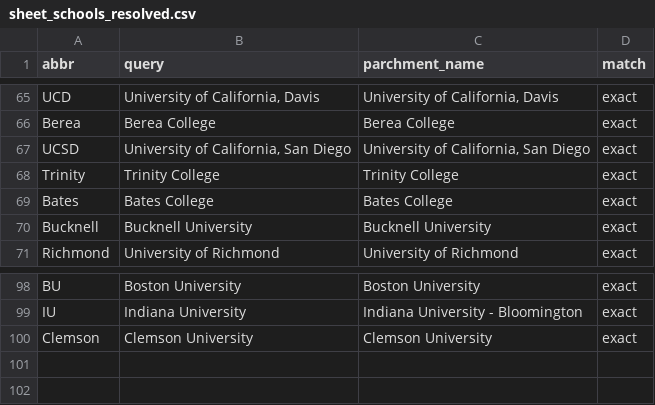
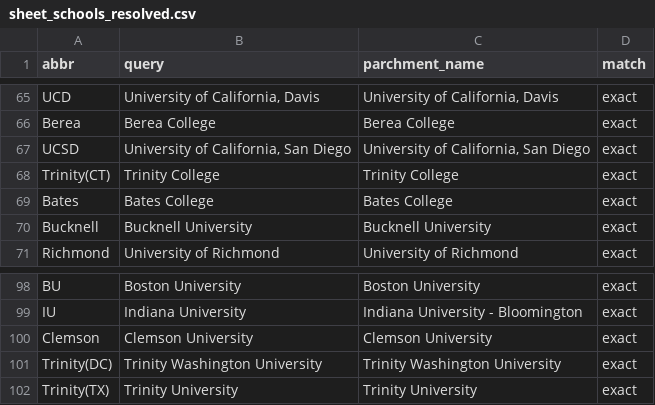
Before and after one commit to xtxsinan-lgtm/school_ranking, a CSV file: data/sheet_schools_resolved.csv, drawn as a sheet; only a part is shown, gaps mark what is left out.

```diff
--- a/data/sheet_schools_resolved.csv
+++ b/data/sheet_schools_resolved.csv
@@ -67,3 +67,3 @@ Berea,Berea College,Berea College,exact
 UCSD,"University of California, San Diego","University of California, San Diego",exact
-Trinity,Trinity College,Trinity College,exact
+Trinity(CT),Trinity College,Trinity College,exact
 Bates,Bates College,Bates College,exact
@@ -100 +100,3 @@ IU,Indiana University,Indiana University - Bloomington,exact
 Clemson,Clemson University,Clemson University,exact
+Trinity(DC),Trinity Washington University,Trinity Washington University,exact
+Trinity(TX),Trinity University,Trinity University,exact
```
Also changed, not shown: data/matrix_pct.csv, data/pairs_long.csv.
